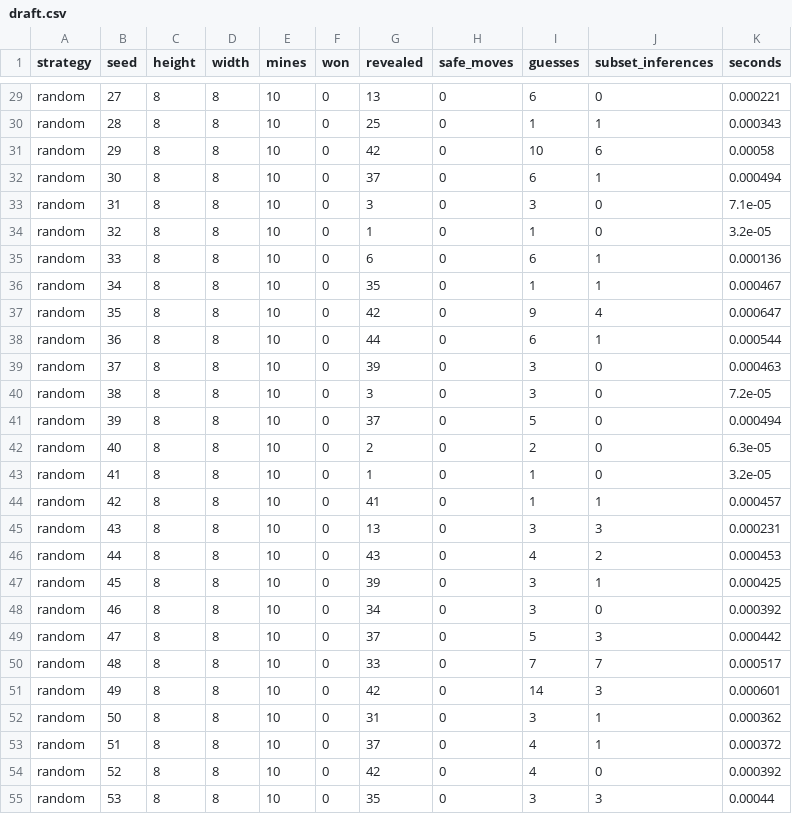
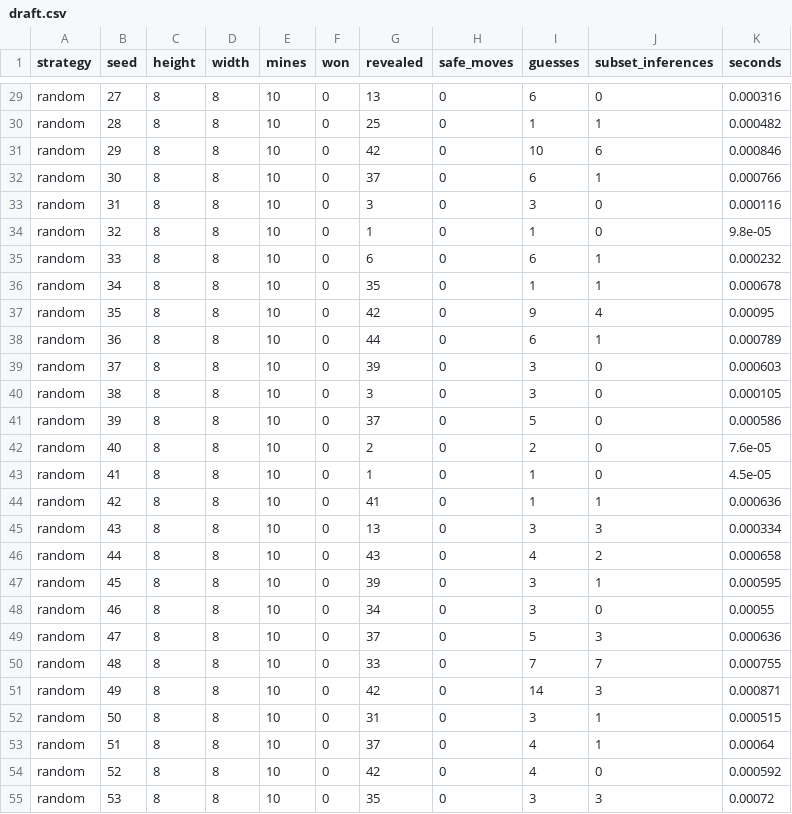
Before and after one commit to haibinh21/Group11_IT3160_172886, a CSV file: minesweeper_demo/results/draft.csv, drawn as a sheet; only a part is shown, gaps mark what is left out; the diff covers the shown part only; the diff names each change by its address in the sheet, - before the commit and + after, or states it on an @@ line.

```diff
--- a/minesweeper_demo/results/draft.csv
+++ b/minesweeper_demo/results/draft.csv
-K29 (seconds): 0.000221
+K29 (seconds): 0.000316
-K30 (seconds): 0.000343
+K30 (seconds): 0.000482
-K31 (seconds): 0.00058
+K31 (seconds): 0.000846
-K32 (seconds): 0.000494
+K32 (seconds): 0.000766
-K33 (seconds): 7.1e-05
+K33 (seconds): 0.000116
-K34 (seconds): 3.2e-05
+K34 (seconds): 9.8e-05
-K35 (seconds): 0.000136
+K35 (seconds): 0.000232
-K36 (seconds): 0.000467
+K36 (seconds): 0.000678
-K37 (seconds): 0.000647
+K37 (seconds): 0.00095
-K38 (seconds): 0.000544
+K38 (seconds): 0.000789
-K39 (seconds): 0.000463
+K39 (seconds): 0.000603
-K40 (seconds): 7.2e-05
+K40 (seconds): 0.000105
-K41 (seconds): 0.000494
+K41 (seconds): 0.000586
-K42 (seconds): 6.3e-05
+K42 (seconds): 7.6e-05
-K43 (seconds): 3.2e-05
+K43 (seconds): 4.5e-05
-K44 (seconds): 0.000457
+K44 (seconds): 0.000636
-K45 (seconds): 0.000231
+K45 (seconds): 0.000334
-K46 (seconds): 0.000453
+K46 (seconds): 0.000658
-K47 (seconds): 0.000425
+K47 (seconds): 0.000595
-K48 (seconds): 0.000392
+K48 (seconds): 0.00055
-K49 (seconds): 0.000442
+K49 (seconds): 0.000636
-K50 (seconds): 0.000517
+K50 (seconds): 0.000755
-K51 (seconds): 0.000601
+K51 (seconds): 0.000871
-K52 (seconds): 0.000362
+K52 (seconds): 0.000515
-K53 (seconds): 0.000372
+K53 (seconds): 0.00064
-K54 (seconds): 0.000392
+K54 (seconds): 0.000592
-K55 (seconds): 0.00044
+K55 (seconds): 0.00072
```
Also changed, not shown: 173 edited cells elsewhere in this file, 2 other files.
